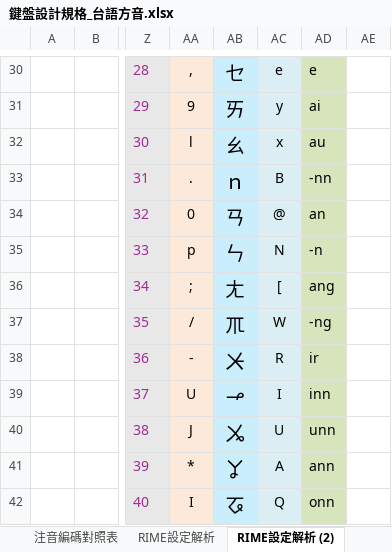
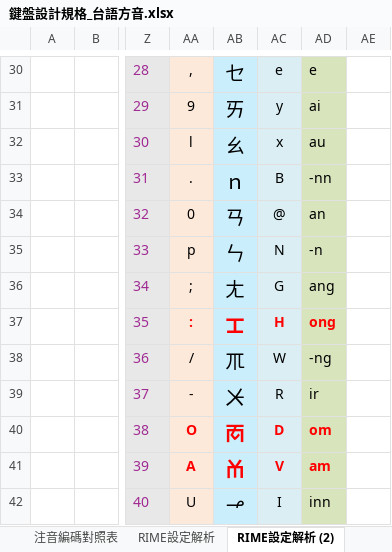
Before and after one commit to AlanJui/rime-tlpa, an Excel workbook: docs/鍵盤設計規格_台語方音.xlsx, sheet RIME設定解析 (2), drawn as a sheet; only a part is shown, gaps mark what is left out; values as stored, in another font and other column widths than the file's, no borders; conditional formats and table styles not drawn; the diff covers the shown part only; the diff names each change by its address in the sheet, - before the commit and + after, or states it on an @@ line.

```diff
--- a/docs/鍵盤設計規格_台語方音.xlsx (sheet RIME設定解析 (2))
+++ b/docs/鍵盤設計規格_台語方音.xlsx (sheet RIME設定解析 (2))
-AC36: [
+AC36: G
-AA37: /
+AA37: :
@@ AA37:AD37 bold: off → on, text colour: black → #FF0000 @@
-AB37: ㆭ
+AB37: ㆲ
-AC37: W
+AC37: H
-AD37: -ng
+AD37: ong
-AA38: -
+AA38: /
-AB38: ㆨ
+AB38: ㆭ
-AC38: R
+AC38: W
-AD38: ir
+AD38: -ng
-AA39: U
+AA39: -
-AB39: ㆪ
+AB39: ㆨ
-AC39: I
+AC39: R
-AD39: inn
+AD39: ir
-AA40: J
+AA40: O
@@ AA40:AD41 bold: off → on, text colour: black → #FF0000 @@
-AB40: ㆫ
+AB40: ㆱ
-AC40: U
+AC40: D
-AD40: unn
+AD40: om
-AA41: *
+AA41: A
-AB41: ㆩ
+AB41: ㆰ
-AC41: A
+AC41: V
-AD41: ann
+AD41: am
-AA42: I
+AA42: U
-AB42: ㆧ
+AB42: ㆪ
-AC42: Q
+AC42: I
-AD42: onn
+AD42: inn
```
Also changed, not shown: 86 edited cells elsewhere in this sheet, docs/鍵盤設計規格_河洛拼音.xlsx, 3 other files.
